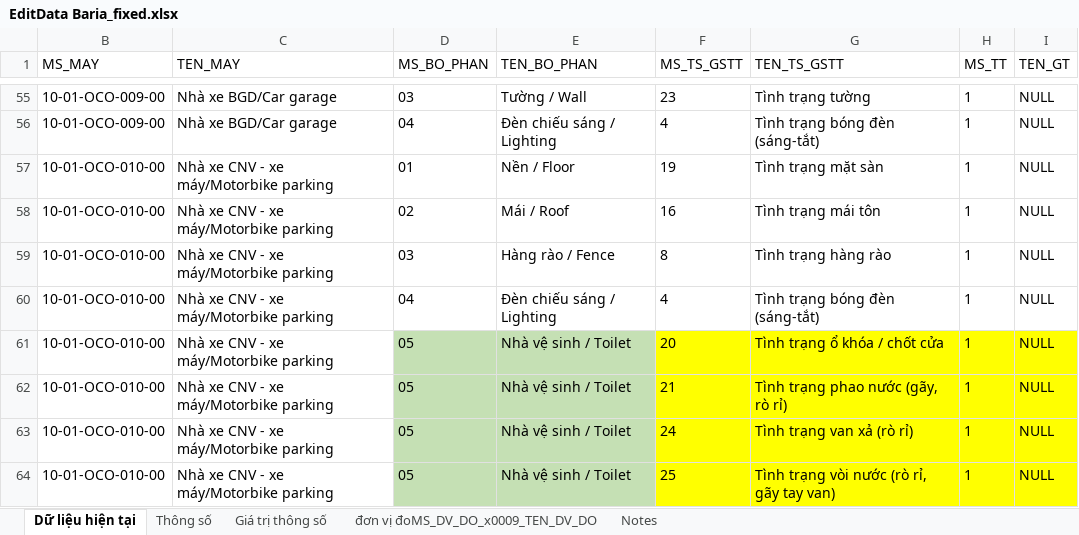
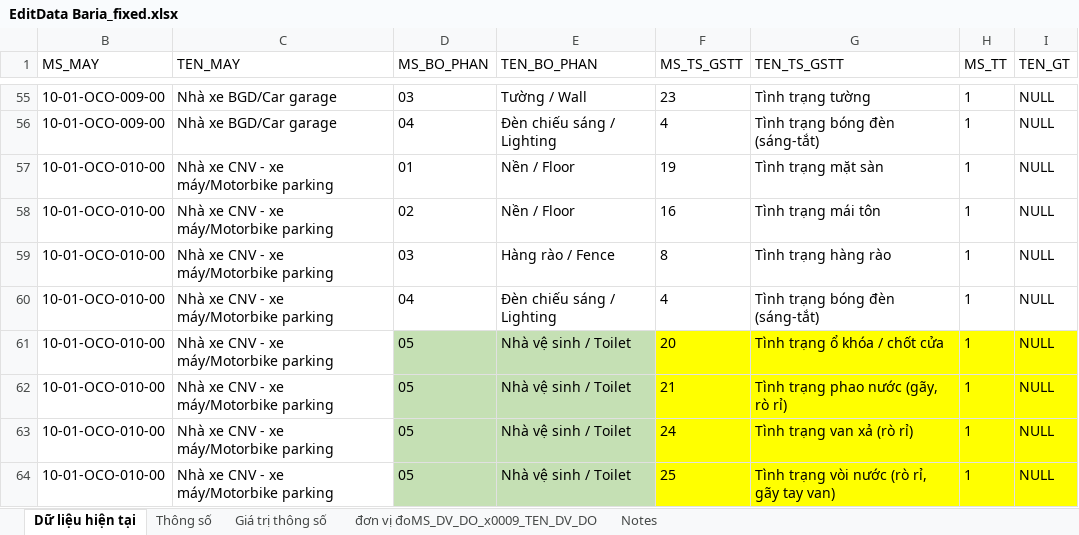
Before and after one commit to skeylerhack/SmarTrack, an Excel workbook: TaiLieu/data baria/EditData Baria_fixed.xlsx, sheet Dữ liệu hiện tại, drawn as a sheet; only a part is shown, gaps mark what is left out; values as stored, in another font and other column widths than the file's, no borders; the diff names each change by its address in the sheet, - before the commit and + after, or states it on an @@ line.

```diff
--- a/TaiLieu/data baria/EditData Baria_fixed.xlsx (sheet Dữ liệu hiện tại)
+++ b/TaiLieu/data baria/EditData Baria_fixed.xlsx (sheet Dữ liệu hiện tại)
-E58 (TEN_BO_PHAN): Mái / Roof
+E58 (TEN_BO_PHAN): Nền / Floor
```
Also changed, not shown: sheet đơn vị đoMS_DV_DO_x0009_TEN_DV_DO, sheet Giá trị thông số, 2 other files.
